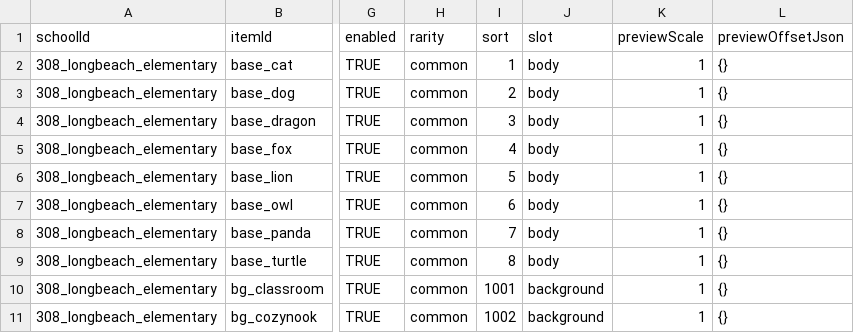
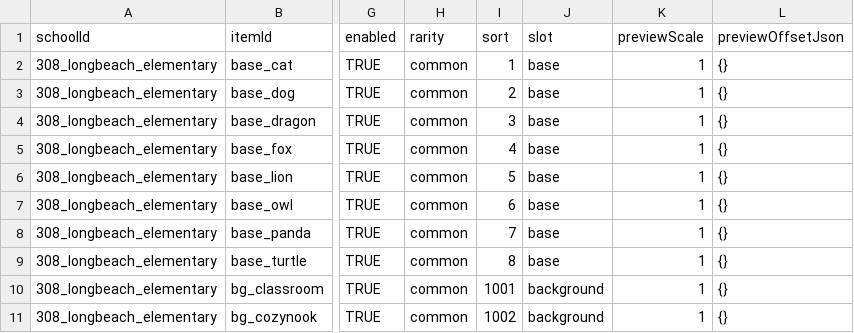
Before and after one commit to mj913541/LRCGames, a CSV file: data_imports/avatarCatalogUploader_308_longbeach_elementary.csv, drawn as a sheet; only a part is shown, gaps mark what is left out; the diff names each change by its address in the sheet, - before the commit and + after, or states it on an @@ line.

Commit message:
uploader update

```diff
--- a/data_imports/avatarCatalogUploader_308_longbeach_elementary.csv
+++ b/data_imports/avatarCatalogUploader_308_longbeach_elementary.csv
-J2:J9 (slot): body
+J2:J9 (slot): base
```
Also changed, not shown: 2 other files.
